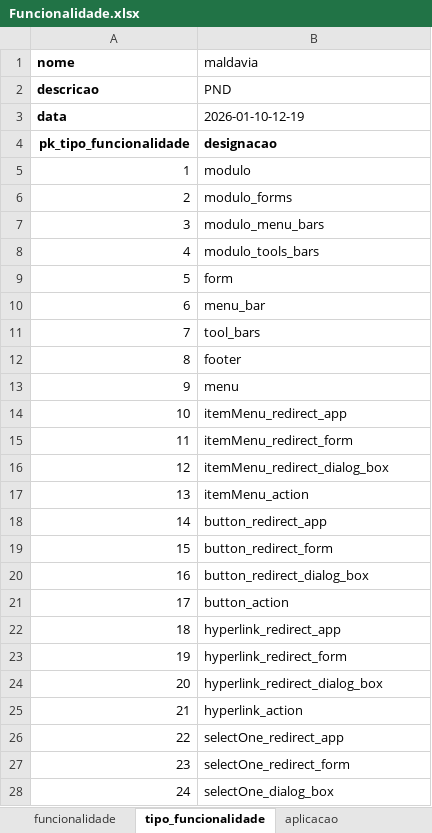
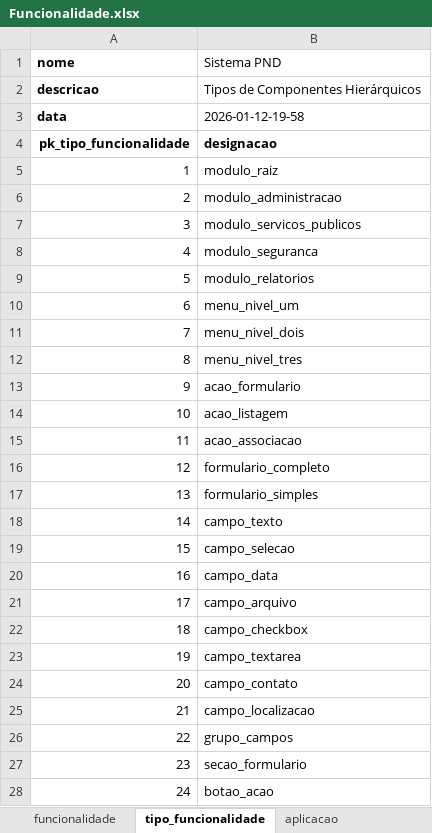
Before and after one commit to Cristiano-Losengo/PF1, an Excel workbook: Funcionalidade.xlsx, sheet tipo_funcionalidade, drawn as a sheet; only a part is shown; values as stored, in another font and other column widths than the file's, no borders; the diff covers the shown part only; the diff names each change by its address in the sheet, - before the commit and + after, or states it on an @@ line.

Commit message:
Tudo funcionando vrsão 2(toda parta da segurança, e fazer denúncia apenas no menu água)

```diff
--- a/Funcionalidade.xlsx (sheet tipo_funcionalidade)
+++ b/Funcionalidade.xlsx (sheet tipo_funcionalidade)
-B1: maldavia
+B1: Sistema PND
-B2 (Sistema PND): PND
+B2 (Sistema PND): Tipos de Componentes Hierárquicos
-B3 (Sistema PND): 2026-01-10-12-19
+B3 (Sistema PND): 2026-01-12-19-58
-B5 (Sistema PND): modulo
+B5 (Sistema PND): modulo_raiz
-B6 (Sistema PND): modulo_forms
+B6 (Sistema PND): modulo_administracao
-B7 (Sistema PND): modulo_menu_bars
+B7 (Sistema PND): modulo_servicos_publicos
-B8 (Sistema PND): modulo_tools_bars
+B8 (Sistema PND): modulo_seguranca
-B9 (Sistema PND): form
+B9 (Sistema PND): modulo_relatorios
-B10 (Sistema PND): menu_bar
+B10 (Sistema PND): menu_nivel_um
-B11 (Sistema PND): tool_bars
+B11 (Sistema PND): menu_nivel_dois
-B12 (Sistema PND): footer
+B12 (Sistema PND): menu_nivel_tres
-B13 (Sistema PND): menu
+B13 (Sistema PND): acao_formulario
-B14 (Sistema PND): itemMenu_redirect_app
+B14 (Sistema PND): acao_listagem
-B15 (Sistema PND): itemMenu_redirect_form
+B15 (Sistema PND): acao_associacao
-B16 (Sistema PND): itemMenu_redirect_dialog_box
+B16 (Sistema PND): formulario_completo
-B17 (Sistema PND): itemMenu_action
+B17 (Sistema PND): formulario_simples
-B18 (Sistema PND): button_redirect_app
+B18 (Sistema PND): campo_texto
-B19 (Sistema PND): button_redirect_form
+B19 (Sistema PND): campo_selecao
-B20 (Sistema PND): button_redirect_dialog_box
+B20 (Sistema PND): campo_data
-B21 (Sistema PND): button_action
+B21 (Sistema PND): campo_arquivo
-B22 (Sistema PND): hyperlink_redirect_app
+B22 (Sistema PND): campo_checkbox
-B23 (Sistema PND): hyperlink_redirect_form
+B23 (Sistema PND): campo_textarea
-B24 (Sistema PND): hyperlink_redirect_dialog_box
+B24 (Sistema PND): campo_contato
-B25 (Sistema PND): hyperlink_action
+B25 (Sistema PND): campo_localizacao
-B26 (Sistema PND): selectOne_redirect_app
+B26 (Sistema PND): grupo_campos
-B27 (Sistema PND): selectOne_redirect_form
+B27 (Sistema PND): secao_formulario
-B28 (Sistema PND): selectOne_dialog_box
+B28 (Sistema PND): botao_acao
```
Also changed, not shown: 6 edited cells elsewhere in this sheet, sheet funcionalidade, other sheet tabs, formulas that keep their value, 2 other files.
